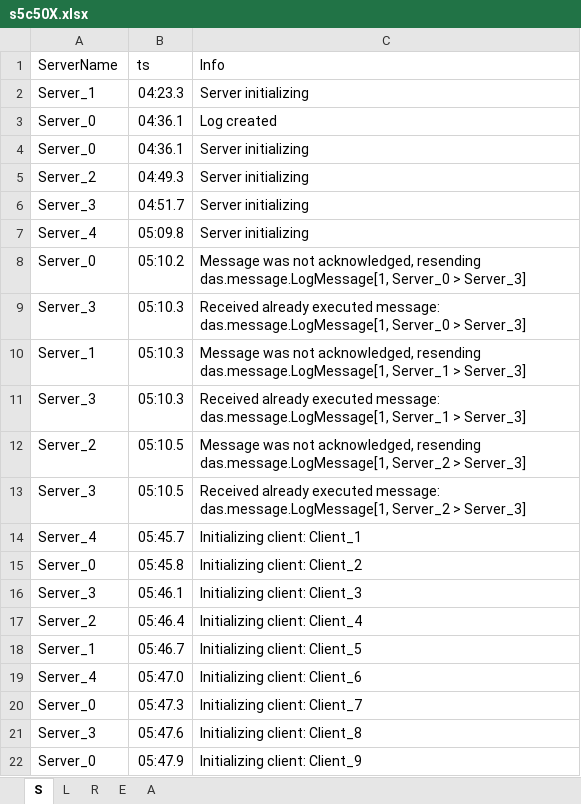
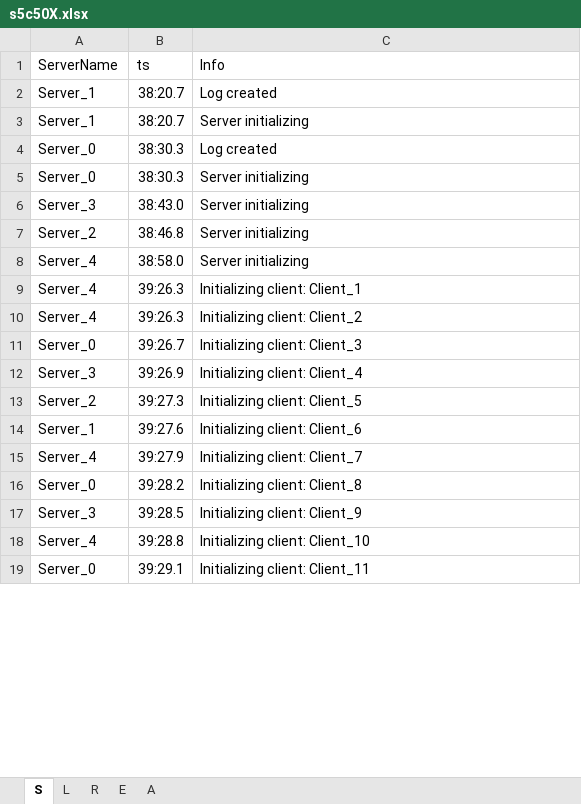
Before and after one commit to JeroennC/IN4391-DAS, an Excel workbook: results/s5c50X.xlsx, sheet S, drawn as a sheet; only a part is shown; values as stored, in another font and other column widths than the file's, no borders; removed rows and columns are numbered as before the commit, all else as after; the diff covers the shown part only; the diff names each change by its address in the sheet, - before the commit and + after, or states it on an @@ line.

```diff
--- a/results/s5c50X.xlsx (sheet S)
+++ b/results/s5c50X.xlsx (sheet S)
+row 2: Server_1 | 38:20.7 | Log created
-B3 (ts): 04:23.3
+B3 (ts): 38:20.7
-B4:B5 (ts): 04:36.1
+B4:B5 (ts): 38:30.3
-row 5: Server_2 | 04:49.3 | Server initializing
-B6 (ts): 04:51.7
+B6 (ts): 38:43.0
+row 7: Server_2 | 38:46.8 | Server initializing
-B8 (ts): 05:09.8
+B8 (ts): 38:58.0
-row 8: Server_0 | 05:10.2 | Message was not acknowledged, resending das.message.LogMessage[1, Server_0 > Server_3]
-row 9: Server_3 | 05:10.3 | Received already executed message: das.message.LogMessage[1, Server_0 > Server_3]
-row 10: Server_1 | 05:10.3 | Message was not acknowledged, resending das.message.LogMessage[1, Server_1 > Server_3]
-row 11: Server_3 | 05:10.3 | Received already executed message: das.message.LogMessage[1, Server_1 > Server_3]
-row 12: Server_2 | 05:10.5 | Message was not acknowledged, resending das.message.LogMessage[1, Server_2 > Server_3]
-row 13: Server_3 | 05:10.5 | Received already executed message: das.message.LogMessage[1, Server_2 > Server_3]
-B9 (ts): 05:45.7
+B9 (ts): 39:26.3
+row 10: Server_4 | 39:26.3 | Initializing client: Client_2
-B11 (ts): 05:45.8
+B11 (ts): 39:26.7
-C11 (Info): Initializing client: Client_2
+C11 (Info): Initializing client: Client_3
-B12 (ts): 05:46.1
+B12 (ts): 39:26.9
-C12 (Info): Initializing client: Client_3
+C12 (Info): Initializing client: Client_4
-B13 (ts): 05:46.4
+B13 (ts): 39:27.3
-C13 (Info): Initializing client: Client_4
+C13 (Info): Initializing client: Client_5
-B14 (ts): 05:46.7
+B14 (ts): 39:27.6
-C14 (Info): Initializing client: Client_5
+C14 (Info): Initializing client: Client_6
-B15 (ts): 05:47.0
+B15 (ts): 39:27.9
-C15 (Info): Initializing client: Client_6
+C15 (Info): Initializing client: Client_7
-B16 (ts): 05:47.3
+B16 (ts): 39:28.2
-C16 (Info): Initializing client: Client_7
+C16 (Info): Initializing client: Client_8
-B17 (ts): 05:47.6
+B17 (ts): 39:28.5
-C17 (Info): Initializing client: Client_8
+C17 (Info): Initializing client: Client_9
+row 18: Server_4 | 39:28.8 | Initializing client: Client_10
-B19 (ts): 05:47.9
+B19 (ts): 39:29.1
-C19 (Info): Initializing client: Client_9
+C19 (Info): Initializing client: Client_11
```
Also changed, not shown: 14 added rows, 15 removed rows and 54 edited cells elsewhere in this sheet, sheet A, sheet R, sheet E, sheet L.
